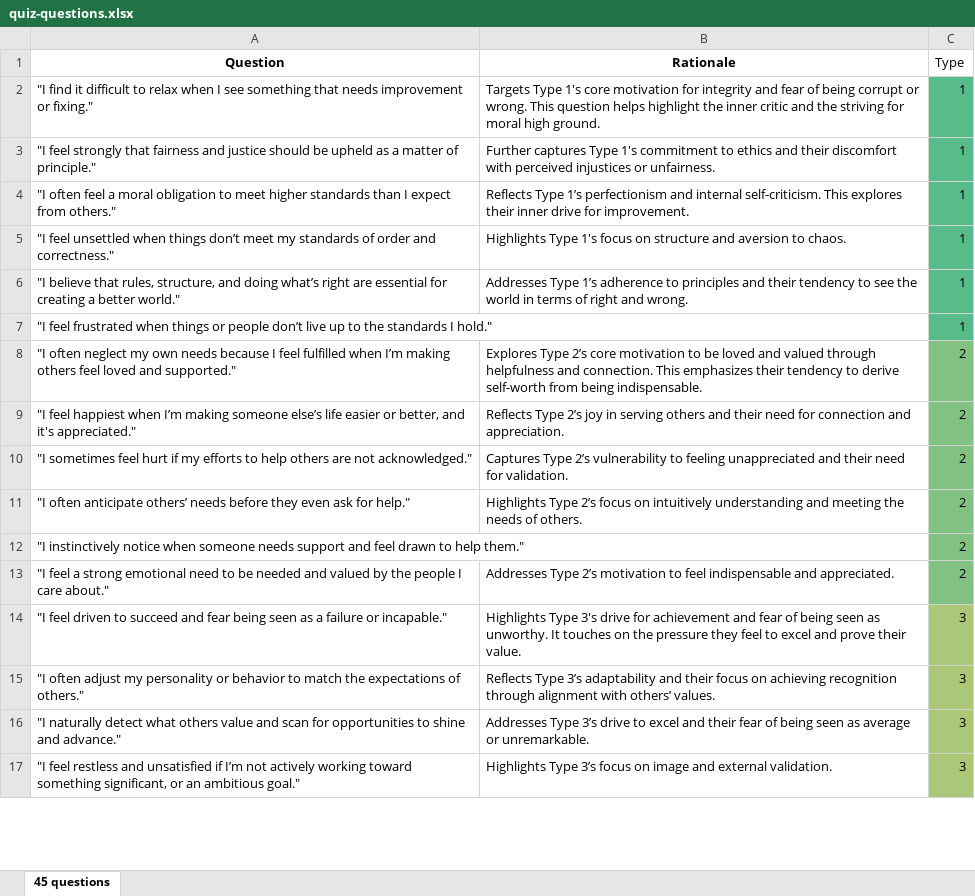
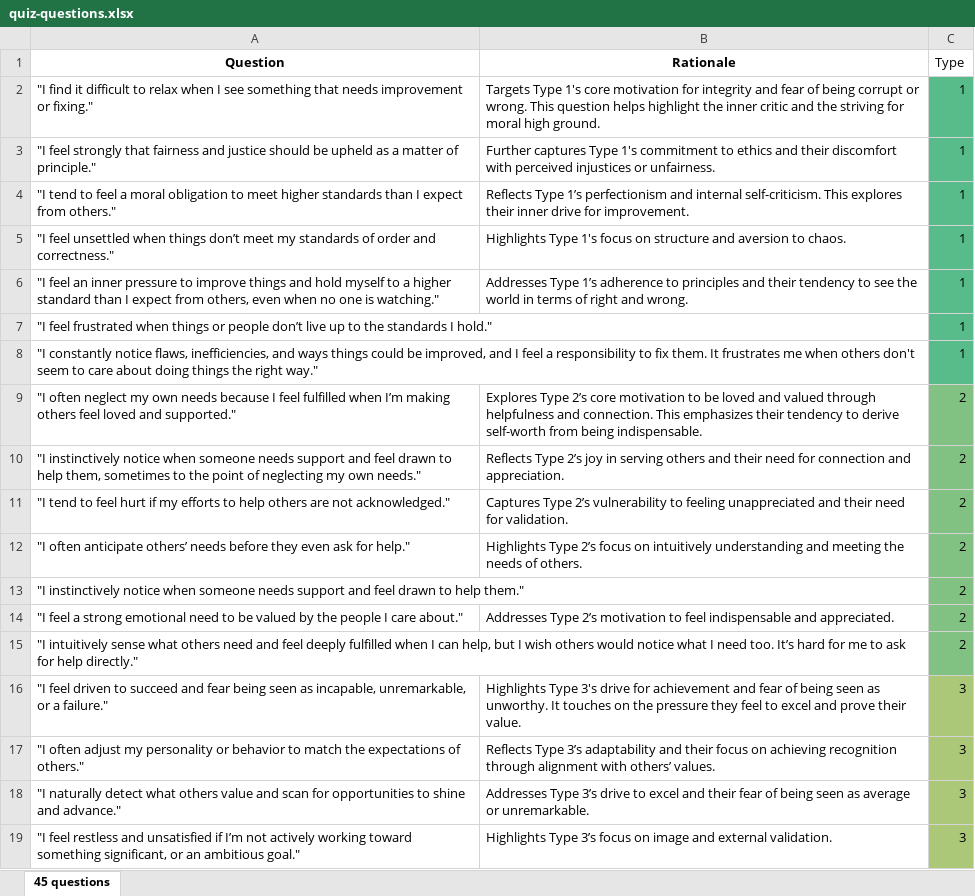
Before and after one commit to jennyhuang3555/enneagram-quiz-2, an Excel workbook: quiz-questions.xlsx, sheet 45 questions, drawn as a sheet; only a part is shown; values as stored, in another font and other column widths than the file's, no borders; addresses are those after the commit; the diff covers the shown part only; the diff names each change by its address in the sheet, - before the commit and + after, or states it on an @@ line.

Commit message:
updated 63 questions

```diff
--- a/quiz-questions.xlsx (sheet 45 questions)
+++ b/quiz-questions.xlsx (sheet 45 questions)
-A4 (Question): "I often feel a…
+A4 (Question): "I tend to feel a…
-A6 (Question): "I believe that rules, structure, and doing what’s right are essential for creating a better world."
+A6 (Question): "I feel an inner pressure to improve things and hold myself to a higher standard than I expect from others, even when no one is watching."
+row 8: "I constantly notice flaws, inefficiencies, and ways things could be improved, and I feel a responsibility to fix them. It frustrates me when others don't seem to care about doing things the right way." |  | 1
-A10 (Question): "I feel happiest when I’m making someone else’s life easier or better, and it's appreciated."
+A10 (Question): "I instinctively notice when someone needs support and feel drawn to help them, sometimes to the point of neglecting my own needs."
-A11 (Question): "I sometimes feel hurt…
+A11 (Question): "I tend to feel hurt…
-A14 (Question): …to be needed and valued by…
+A14 (Question): …to be valued by…
+row 15: "I intuitively sense what others need and feel deeply fulfilled when I can help, but I wish others would notice what I need too. It’s hard for me to ask for help directly." |  | 2
-A16 (Question): …seen as a failure or incapable."
+A16 (Question): …seen as incapable, unremarkable, or a failure."
```
Also changed, not shown: 7 added rows and 17 edited cells elsewhere in this sheet, 5 other files.
